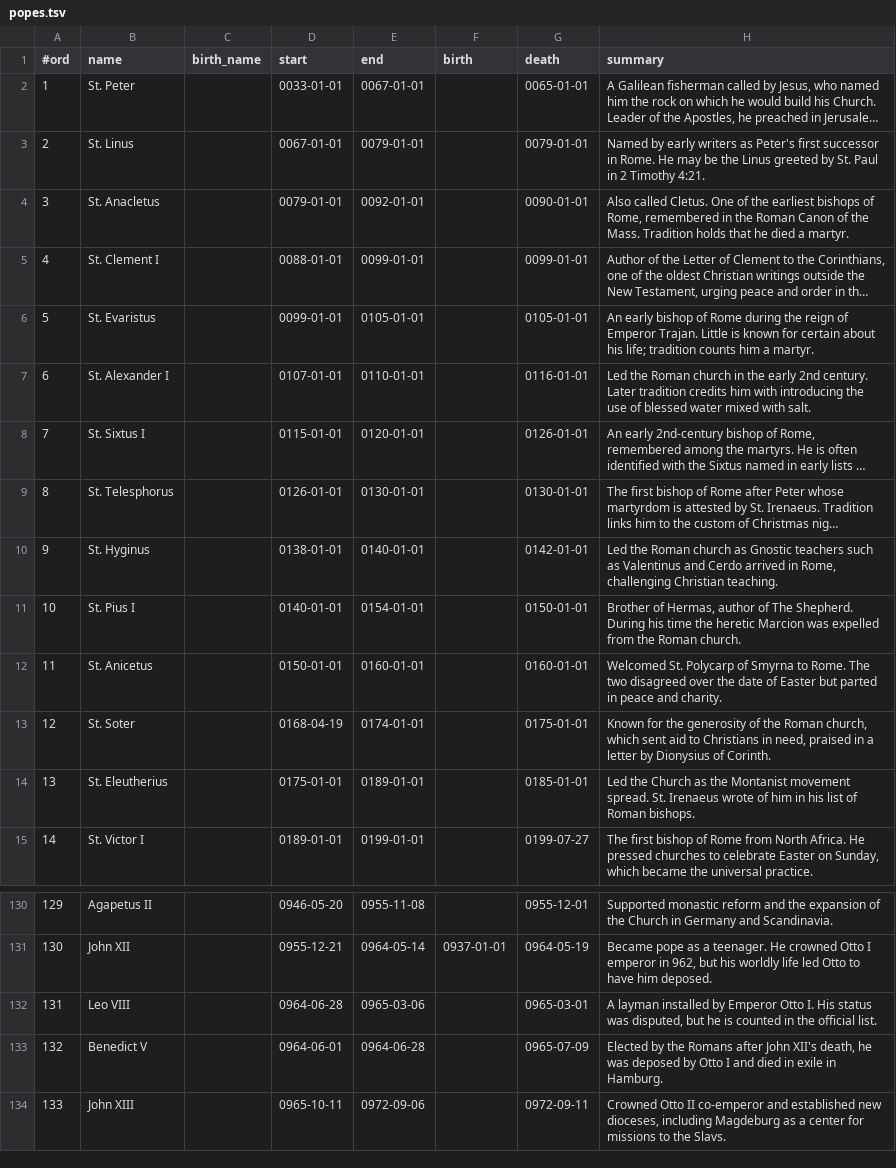
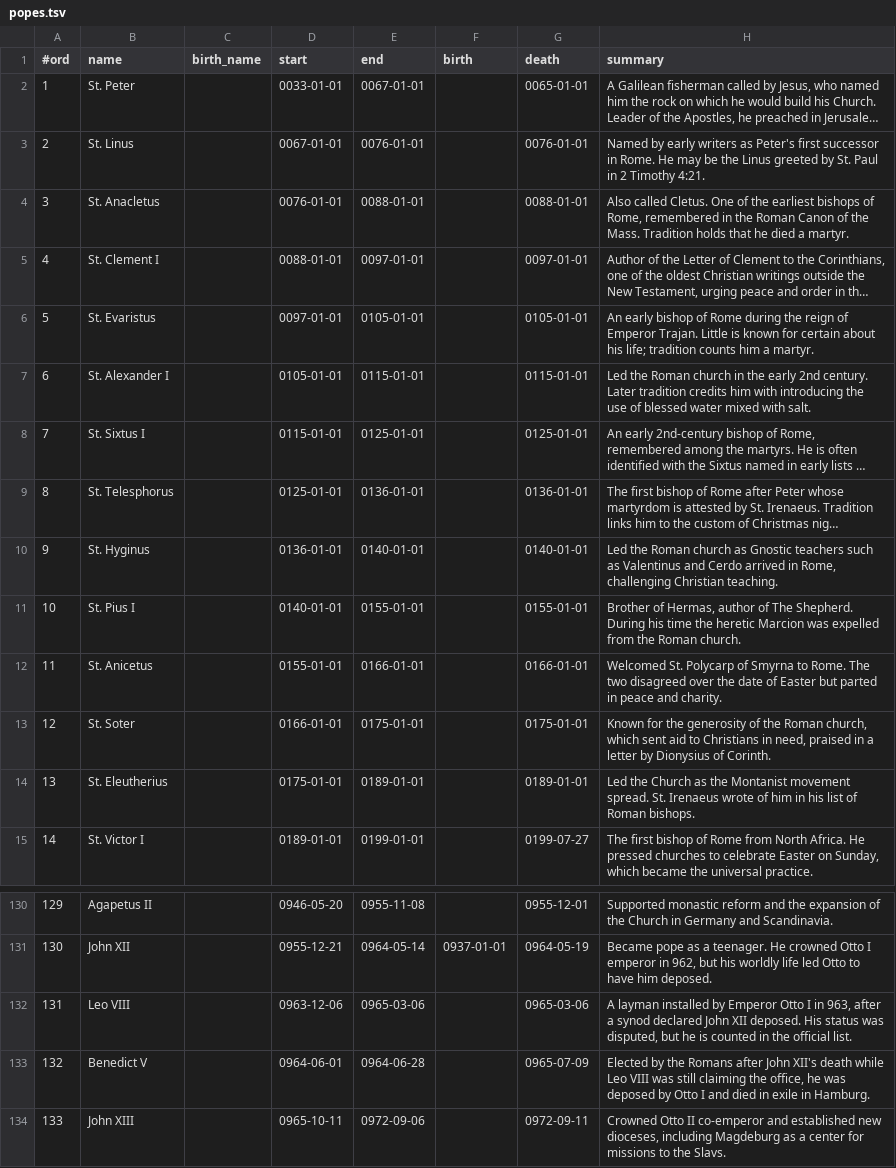
Before and after one commit to croblang1313/catholic-doorway, a TSV file: src/data/popes.tsv, drawn as a sheet; only a part is shown, gaps mark what is left out; long unchanged cells end in …; the diff names each change by its address in the sheet, - before the commit and + after, or states it on an @@ line.

```diff
--- a/src/data/popes.tsv
+++ b/src/data/popes.tsv
-E3 (end): 0079-01-01
+E3 (end): 0076-01-01
-G3 (death): 0079-01-01
+G3 (death): 0076-01-01
-D4 (start): 0079-01-01
+D4 (start): 0076-01-01
-E4 (end): 0092-01-01
+E4 (end): 0088-01-01
-G4 (death): 0090-01-01
+G4 (death): 0088-01-01
-E5 (end): 0099-01-01
+E5 (end): 0097-01-01
-G5 (death): 0099-01-01
+G5 (death): 0097-01-01
-D6 (start): 0099-01-01
+D6 (start): 0097-01-01
-D7 (start): 0107-01-01
+D7 (start): 0105-01-01
-E7 (end): 0110-01-01
+E7 (end): 0115-01-01
-G7 (death): 0116-01-01
+G7 (death): 0115-01-01
-E8 (end): 0120-01-01
+E8 (end): 0125-01-01
-G8 (death): 0126-01-01
+G8 (death): 0125-01-01
-D9 (start): 0126-01-01
+D9 (start): 0125-01-01
-E9 (end): 0130-01-01
+E9 (end): 0136-01-01
-G9 (death): 0130-01-01
+G9 (death): 0136-01-01
-D10 (start): 0138-01-01
+D10 (start): 0136-01-01
-G10 (death): 0142-01-01
+G10 (death): 0140-01-01
-E11 (end): 0154-01-01
+E11 (end): 0155-01-01
-G11 (death): 0150-01-01
+G11 (death): 0155-01-01
-D12 (start): 0150-01-01
+D12 (start): 0155-01-01
-E12 (end): 0160-01-01
+E12 (end): 0166-01-01
-G12 (death): 0160-01-01
+G12 (death): 0166-01-01
-D13 (start): 0168-04-19
+D13 (start): 0166-01-01
-E13 (end): 0174-01-01
+E13 (end): 0175-01-01
-G14 (death): 0185-01-01
+G14 (death): 0189-01-01
-D132 (start): 0964-06-28
+D132 (start): 0963-12-06
-G132 (death): 0965-03-01
+G132 (death): 0965-03-06
-H132 (summary): …Emperor Otto I. His status…
+H132 (summary): …Emperor Otto I in 963, after a synod declared John XII deposed. His status…
-H133 (summary): …John XII's death, he was…
+H133 (summary): …John XII's death while Leo VIII was still claiming the office, he was…
```
Also changed, not shown: 3 other files.
